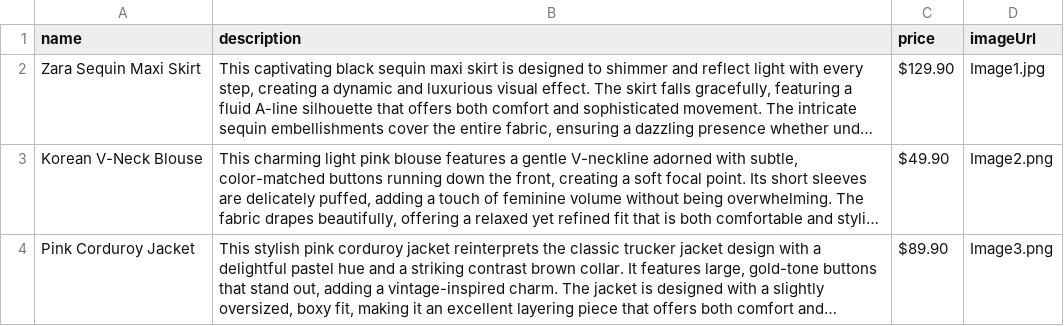
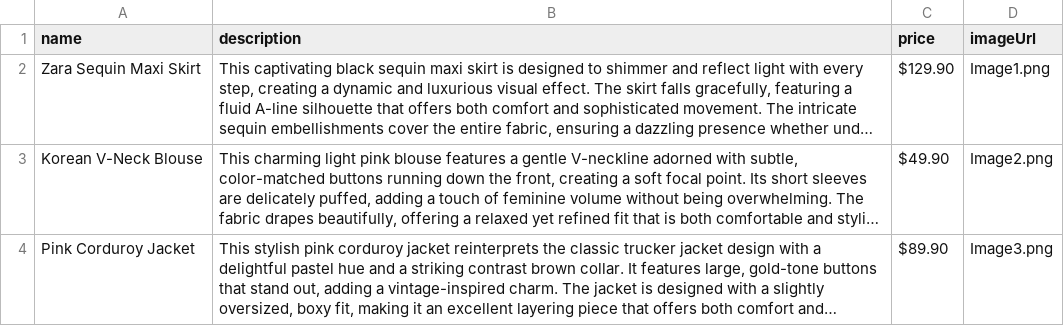
Before and after one commit to kakoKong/NextHackaton-WWCuteBoys, a CSV file: my-ecommerce-plugin/public/data/products.csv, drawn as a sheet; only a part is shown; long unchanged cells end in …; the diff names each change by its address in the sheet, - before the commit and + after, or states it on an @@ line.

Commit message:
fix

```diff
--- a/my-ecommerce-plugin/public/data/products.csv
+++ b/my-ecommerce-plugin/public/data/products.csv
-D2 (imageUrl): Image1.jpg
+D2 (imageUrl): Image1.png
```
